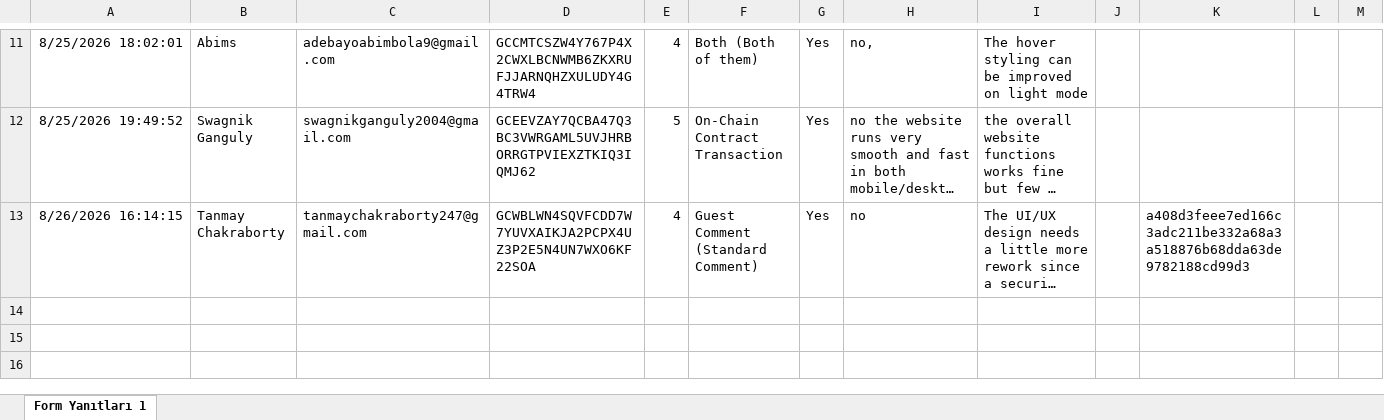
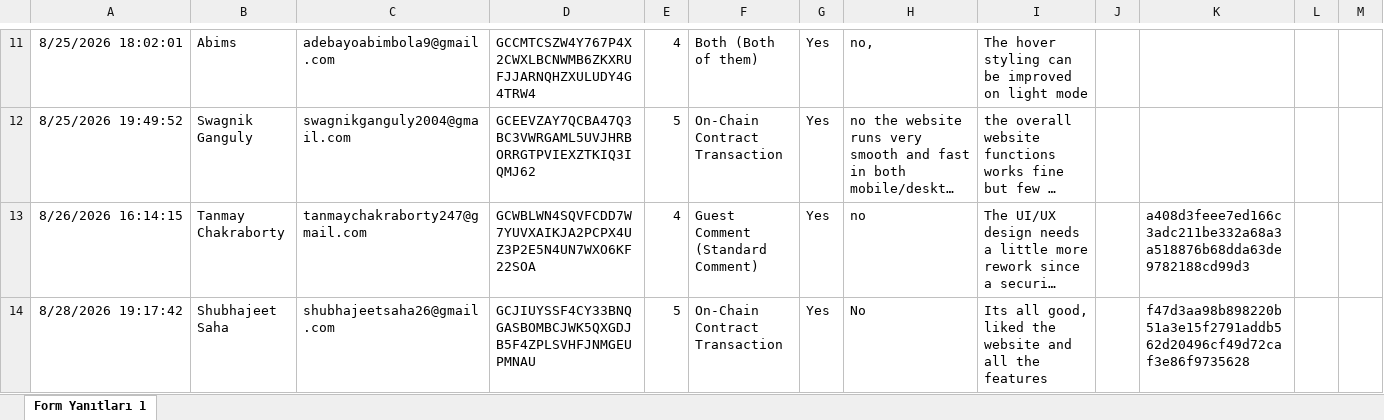
Before and after one commit to mustafaColak0/stellar-shield-wallet-v3, an Excel workbook: docs/data/stellar_shield_tester_feedback_anonymized.xlsx, sheet Form Yanıtları 1, drawn as a sheet; only a part is shown, gaps mark what is left out; long unchanged cells end in …; values as stored, in another font and other column widths than the file's, no borders; charts and pictures and table styles not drawn; the diff names each change by its address in the sheet, - before the commit and + after, or states it on an @@ line.

Commit message:
docs(data): add anonymized tester feedback dataset

```diff
--- a/docs/data/stellar_shield_tester_feedback_anonymized.xlsx (sheet Form Yanıtları 1)
+++ b/docs/data/stellar_shield_tester_feedback_anonymized.xlsx (sheet Form Yanıtları 1)
+row 14: 8/28/2026 19:17:42 | Shubhajeet Saha | shubhajeetsaha26@gmail.com | GCJIUYSSF4CY33BNQGASBOMBCJWK5QXGDJB5F4ZPLSVHFJNMGEUPMNAU | 5 | On-Chain Contract Transaction | Yes | No | Its all good, liked the website and all the features |  | f47d3aa98b898220b51a3e15f2791addb562d20496cf49d72caf3e86f9735628
```
